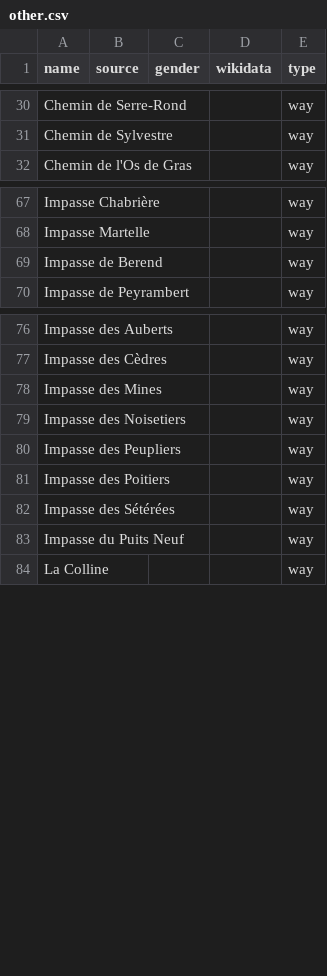
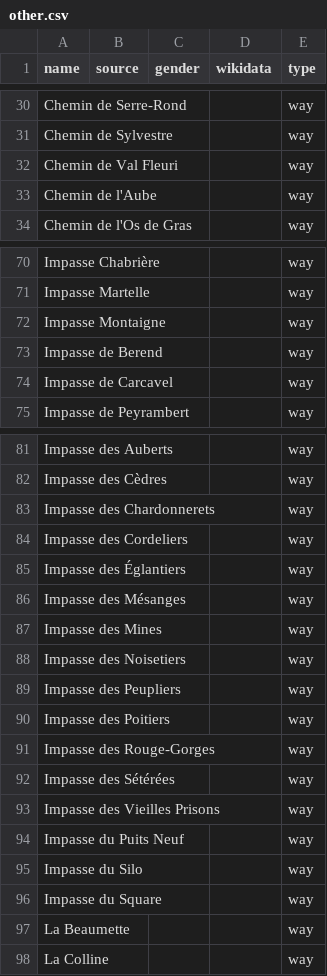
Before and after one commit to EqualStreetNames/equalstreetnames-crest, a CSV file: data/other.csv, drawn as a sheet; only a part is shown, gaps mark what is left out; the diff covers the shown part only.

```diff
--- a/data/other.csv
+++ b/data/other.csv
@@ -31,2 +31,4 @@ name,source,gender,wikidata,type
 "Chemin de Sylvestre",,,,way
+"Chemin de Val Fleuri",,,,way
+"Chemin de l'Aube",,,,way
 "Chemin de l'Os de Gras",,,,way
@@ -68,3 +71,5 @@ name,source,gender,wikidata,type
 "Impasse Martelle",,,,way
+"Impasse Montaigne",,,,way
 "Impasse de Berend",,,,way
+"Impasse de Carcavel",,,,way
 "Impasse de Peyrambert",,,,way
@@ -77,2 +82,6 @@ name,source,gender,wikidata,type
 "Impasse des Cèdres",,,,way
+"Impasse des Chardonnerets",,,,way
+"Impasse des Cordeliers",,,,way
+"Impasse des Églantiers",,,,way
+"Impasse des Mésanges",,,,way
 "Impasse des Mines",,,,way
@@ -81,4 +90,9 @@ name,source,gender,wikidata,type
 "Impasse des Poitiers",,,,way
+"Impasse des Rouge-Gorges",,,,way
 "Impasse des Sétérées",,,,way
+"Impasse des Vieilles Prisons",,,,way
 "Impasse du Puits Neuf",,,,way
+"Impasse du Silo",,,,way
+"Impasse du Square",,,,way
+"La Beaumette",,,,way
 "La Colline",,,,way
```
Also changed, not shown: 9 added rows elsewhere in this file, data/gender.csv, 2 other files.
